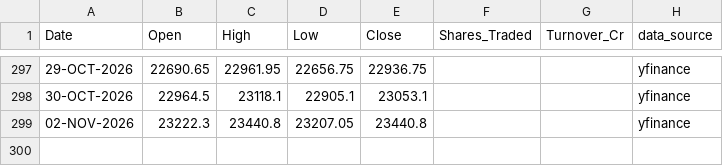
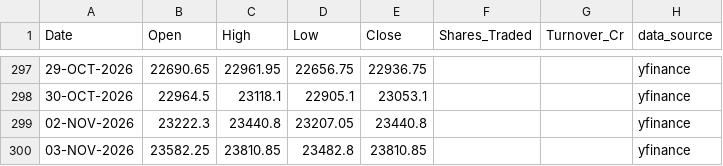
Before and after one commit to karbburn/nifty-option-simulator, a CSV file: data/nifty50_history.csv, drawn as a sheet; only a part is shown, gaps mark what is left out.

```diff
--- a/data/nifty50_history.csv
+++ b/data/nifty50_history.csv
@@ -299 +299,2 @@ Date,Open,High,Low,Close,Shares_Traded,Turnover_Cr,data_source
 02-NOV-2026,23222.3,23440.8,23207.05,23440.8,,,yfinance
+03-NOV-2026,23582.25,23810.85,23482.8,23810.85,,,yfinance
```
Also changed, not shown: 6 other files.
